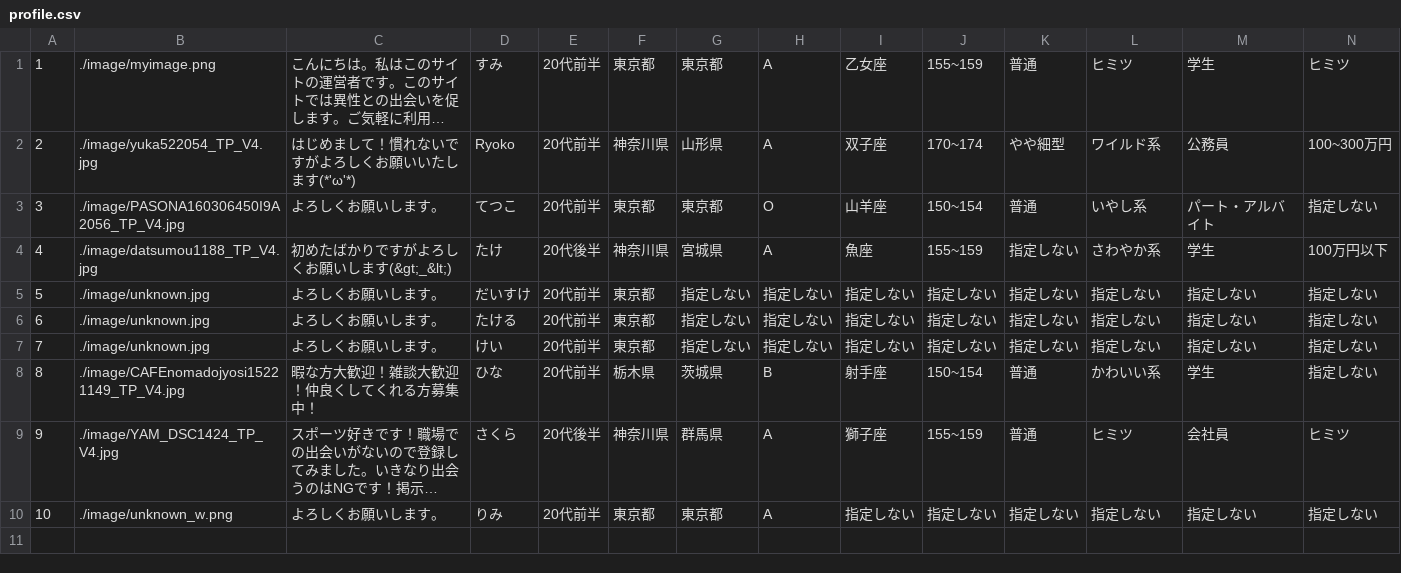
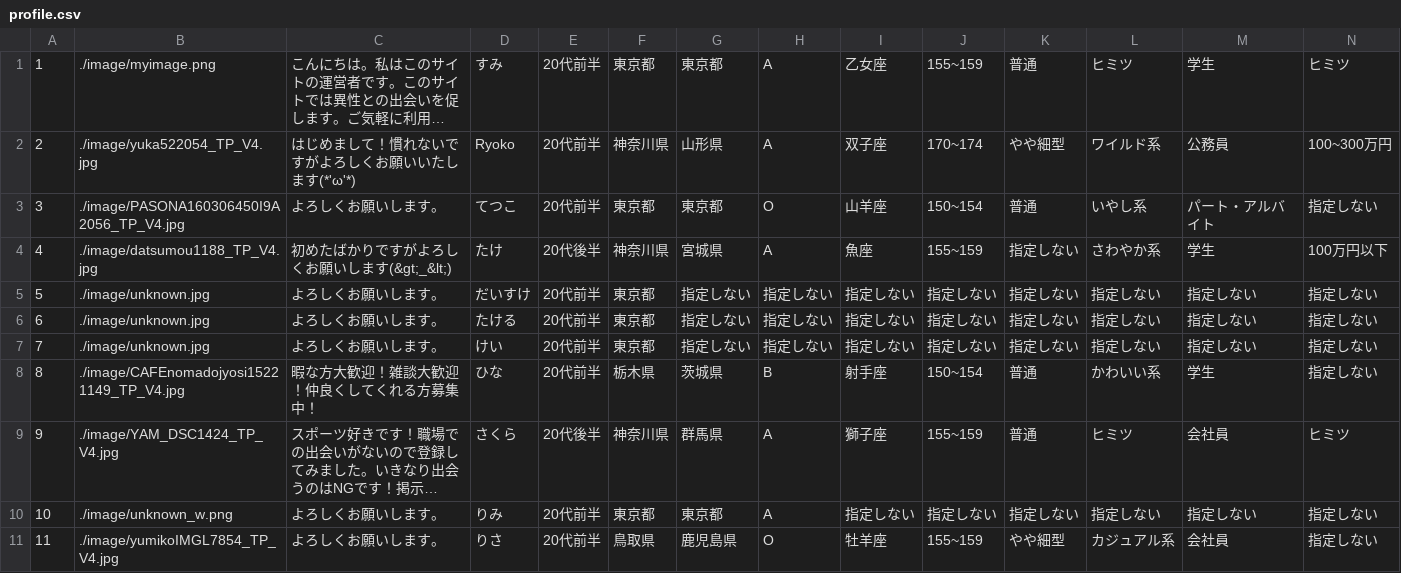
Before and after one commit to sumugit/matching_site, a CSV file: csv/profile.csv, drawn as a sheet; only a part is shown; long unchanged cells end in …; rows hold the shown columns only; the diff names each change by its address in the sheet, - before the commit and + after, or states it on an @@ line.

```diff
--- a/csv/profile.csv
+++ b/csv/profile.csv
+row 11: 11 | ./image/yumikoIMGL7854_TP_V4.jpg | よろしくお願いします。 | りさ | 20代前半 | 鳥取県 | 鹿児島県 | O | 牡羊座 | 155~159 | やや細型 | カジュアル系 | 会社員 | 指定しない
```
Also changed, not shown: csv/users.csv, 6 other files.
